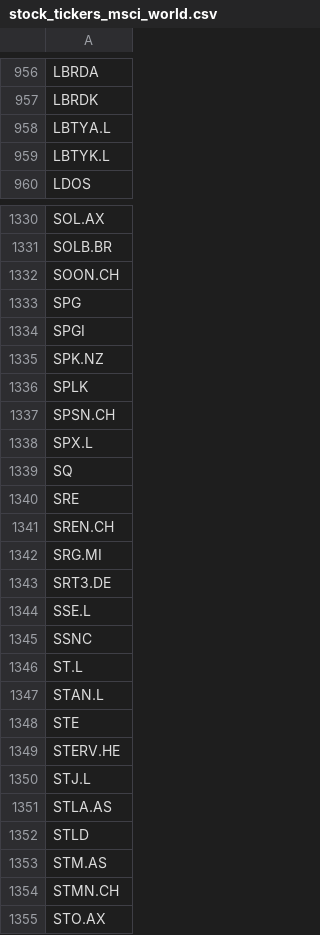
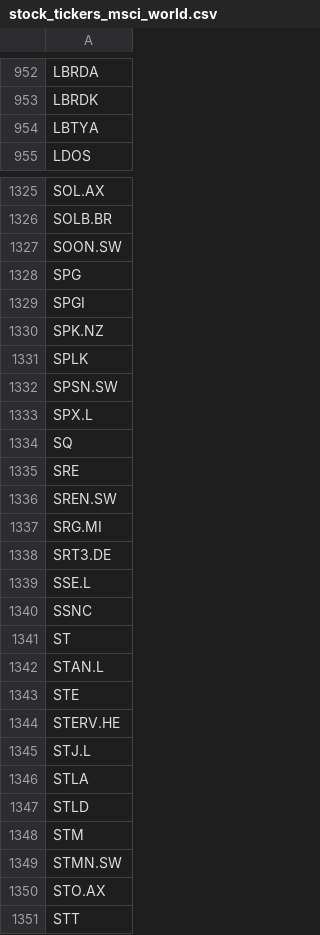
Before and after one commit to opentaps/open-climate-investing, a CSV file: data/stock_tickers_msci_world.csv, drawn as a sheet; only a part is shown, gaps mark what is left out; the shorter side is filled out with more unchanged rows; the diff covers the shown part only.

```diff
--- a/data/stock_tickers_msci_world.csv
+++ b/data/stock_tickers_msci_world.csv
@@ -957,4 +953,3 @@ LBRDA
 LBRDK
-LBTYA.L
-LBTYK.L
+LBTYA
 LDOS
@@ -1331,3 +1326,3 @@ SOL.AX
 SOLB.BR
-SOON.CH
+SOON.SW
 SPG
@@ -1336,3 +1331,3 @@ SPK.NZ
 SPLK
-SPSN.CH
+SPSN.SW
 SPX.L
@@ -1340,3 +1335,3 @@ SQ
 SRE
-SREN.CH
+SREN.SW
 SRG.MI
@@ -1345,3 +1340,3 @@ SSE.L
 SSNC
-ST.L
+ST
 STAN.L
@@ -1350,6 +1345,6 @@ STERV.HE
 STJ.L
-STLA.AS
+STLA
 STLD
-STM.AS
-STMN.CH
+STM
+STMN.SW
 STO.AX
```
Also changed, not shown: 4 removed rows and 107 edited cells elsewhere in this file, 1 other file.
